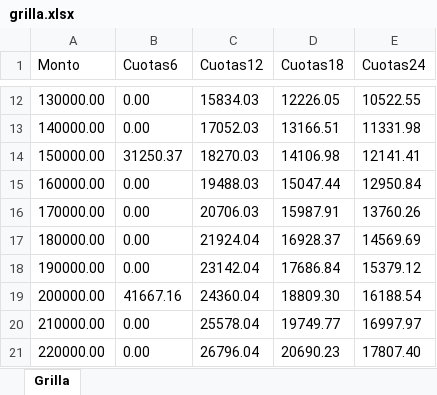
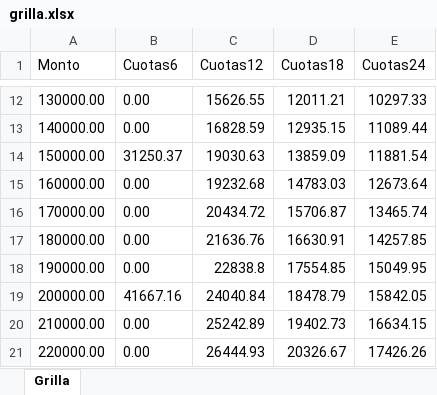
Before and after one commit to pyraed/datero-amat, an Excel workbook: grilla.xlsx, sheet Grilla, drawn as a sheet; only a part is shown, gaps mark what is left out; values as stored, in another font and other column widths than the file's, no borders; the diff covers the shown part only; the diff names each change by its address in the sheet, - before the commit and + after, or states it on an @@ line.

Commit message:
actualizo grilla

```diff
--- a/grilla.xlsx (sheet Grilla)
+++ b/grilla.xlsx (sheet Grilla)
-C12 (Cuotas12): 15834.03
+C12 (Cuotas12): 15626.55
-D12 (Cuotas18): 12226.05
+D12 (Cuotas18): 12011.21
-E12 (Cuotas24): 10522.55
+E12 (Cuotas24): 10297.33
-C13 (Cuotas12): 17052.03
+C13 (Cuotas12): 16828.59
-D13 (Cuotas18): 13166.51
+D13 (Cuotas18): 12935.15
-E13 (Cuotas24): 11331.98
+E13 (Cuotas24): 11089.44
-C14 (Cuotas12): 18270.03
+C14 (Cuotas12): 19030.63
-D14 (Cuotas18): 14106.98
+D14 (Cuotas18): 13859.09
-E14 (Cuotas24): 12141.41
+E14 (Cuotas24): 11881.54
-C15 (Cuotas12): 19488.03
+C15 (Cuotas12): 19232.68
-D15 (Cuotas18): 15047.44
+D15 (Cuotas18): 14783.03
-E15 (Cuotas24): 12950.84
+E15 (Cuotas24): 12673.64
-C16 (Cuotas12): 20706.03
+C16 (Cuotas12): 20434.72
-D16 (Cuotas18): 15987.91
+D16 (Cuotas18): 15706.87
-E16 (Cuotas24): 13760.26
+E16 (Cuotas24): 13465.74
-C17 (Cuotas12): 21924.04
+C17 (Cuotas12): 21636.76
-D17 (Cuotas18): 16928.37
+D17 (Cuotas18): 16630.91
-E17 (Cuotas24): 14569.69
+E17 (Cuotas24): 14257.85
-C18 (Cuotas12): 23142.04
+C18 (Cuotas12): 22838.8
-D18 (Cuotas18): 17686.84
+D18 (Cuotas18): 17554.85
-E18 (Cuotas24): 15379.12
+E18 (Cuotas24): 15049.95
-C19 (Cuotas12): 24360.04
+C19 (Cuotas12): 24040.84
-D19 (Cuotas18): 18809.30
+D19 (Cuotas18): 18478.79
-E19 (Cuotas24): 16188.54
+E19 (Cuotas24): 15842.05
-C20 (Cuotas12): 25578.04
+C20 (Cuotas12): 25242.89
-D20 (Cuotas18): 19749.77
+D20 (Cuotas18): 19402.73
-E20 (Cuotas24): 16997.97
+E20 (Cuotas24): 16634.15
-C21 (Cuotas12): 26796.04
+C21 (Cuotas12): 26444.93
-D21 (Cuotas18): 20690.23
+D21 (Cuotas18): 20326.67
-E21 (Cuotas24): 17807.40
+E21 (Cuotas24): 17426.26
```
Also changed, not shown: 294 edited cells elsewhere in this sheet.
